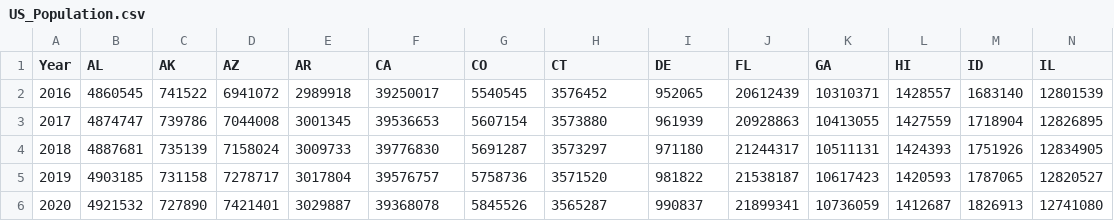
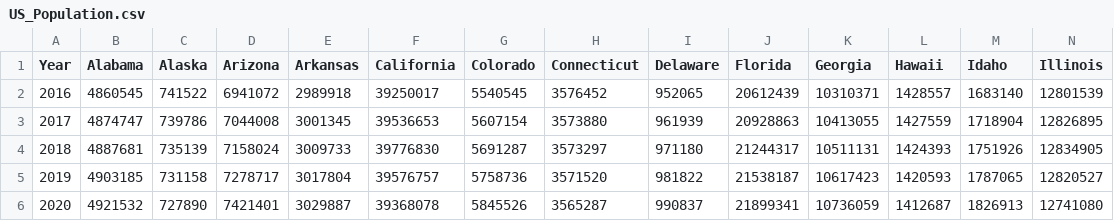
Before and after one commit to lollomante/ARD_Project, a CSV file: Dataset/US_Population.csv, drawn as a sheet; only a part is shown; the diff covers the shown part only; the diff names each change by its address in the sheet, - before the commit and + after, or states it on an @@ line.

```diff
--- a/Dataset/US_Population.csv
+++ b/Dataset/US_Population.csv
-B1: AL
+B1: Alabama
-C1: AK
+C1: Alaska
-D1: AZ
+D1: Arizona
-E1: AR
+E1: Arkansas
-F1: CA
+F1: California
-G1: CO
+G1: Colorado
-H1: CT
+H1: Connecticut
-I1: DE
+I1: Delaware
-J1: FL
+J1: Florida
-K1: GA
+K1: Georgia
-L1: HI
+L1: Hawaii
-M1: ID
+M1: Idaho
-N1: IL
+N1: Illinois
```
Also changed, not shown: 37 edited cells elsewhere in this file, 4 other files.
